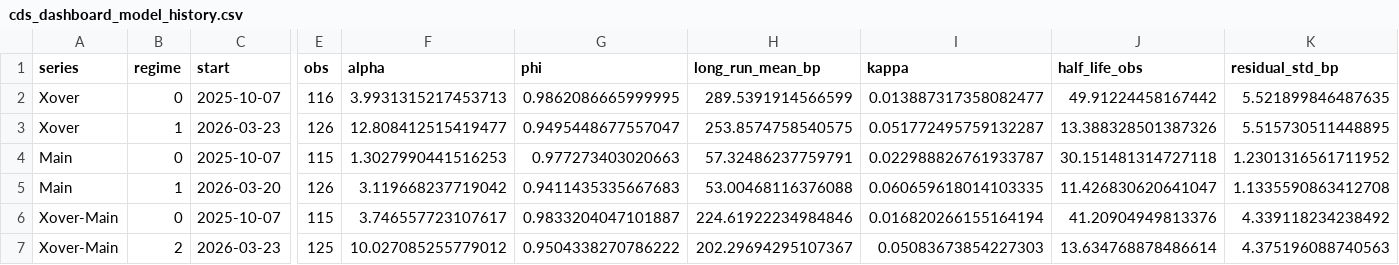
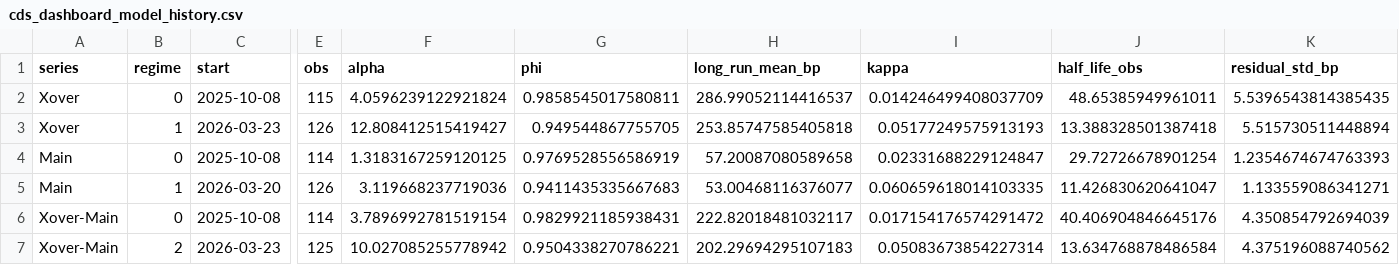
Before and after one commit to YieldShock13/CDX-Crossover, a CSV file: data/cds_dashboard_model_history.csv, drawn as a sheet; only a part is shown, gaps mark what is left out; the diff names each change by its address in the sheet, - before the commit and + after, or states it on an @@ line.

```diff
--- a/data/cds_dashboard_model_history.csv
+++ b/data/cds_dashboard_model_history.csv
-C2 (start): 2025-10-07
+C2 (start): 2025-10-08
-E2 (obs): 116
+E2 (obs): 115
-F2 (alpha): 3.9931315217453713
+F2 (alpha): 4.0596239122921824
-G2 (phi): 0.9862086665999995
+G2 (phi): 0.9858545017580811
-H2 (long_run_mean_bp): 289.5391914566599
+H2 (long_run_mean_bp): 286.99052114416537
-I2 (kappa): 0.013887317358082477
+I2 (kappa): 0.014246499408037709
-J2 (half_life_obs): 49.91224458167442
+J2 (half_life_obs): 48.65385949961011
-K2 (residual_std_bp): 5.521899846487635
+K2 (residual_std_bp): 5.5396543814385435
-F3 (alpha): 12.808412515419477
+F3 (alpha): 12.808412515419427
-G3 (phi): 0.9495448677557047
+G3 (phi): 0.949544867755705
-H3 (long_run_mean_bp): 253.8574758540575
+H3 (long_run_mean_bp): 253.85747585405818
-I3 (kappa): 0.051772495759132287
+I3 (kappa): 0.05177249575913193
-J3 (half_life_obs): 13.388328501387326
+J3 (half_life_obs): 13.388328501387418
-K3 (residual_std_bp): 5.515730511448895
+K3 (residual_std_bp): 5.515730511448894
-C4 (start): 2025-10-07
+C4 (start): 2025-10-08
-E4 (obs): 115
+E4 (obs): 114
-F4 (alpha): 1.3027990441516253
+F4 (alpha): 1.3183167259120125
-G4 (phi): 0.977273403020663
+G4 (phi): 0.9769528556586919
-H4 (long_run_mean_bp): 57.32486237759791
+H4 (long_run_mean_bp): 57.20087080589658
-I4 (kappa): 0.022988826761933787
+I4 (kappa): 0.02331688229124847
-J4 (half_life_obs): 30.151481314727118
+J4 (half_life_obs): 29.72726678901254
-K4 (residual_std_bp): 1.2301316561711952
+K4 (residual_std_bp): 1.2354674674763393
-F5 (alpha): 3.119668237719042
+F5 (alpha): 3.119668237719036
-H5 (long_run_mean_bp): 53.00468116376088
+H5 (long_run_mean_bp): 53.00468116376077
-K5 (residual_std_bp): 1.1335590863412708
+K5 (residual_std_bp): 1.133559086341271
-C6 (start): 2025-10-07
+C6 (start): 2025-10-08
-E6 (obs): 115
+E6 (obs): 114
-F6 (alpha): 3.746557723107617
+F6 (alpha): 3.7896992781519154
-G6 (phi): 0.9833204047101887
+G6 (phi): 0.9829921185938431
-H6 (long_run_mean_bp): 224.61922234984846
+H6 (long_run_mean_bp): 222.82018481032117
-I6 (kappa): 0.016820266155164194
+I6 (kappa): 0.017154176574291472
-J6 (half_life_obs): 41.20904949813376
+J6 (half_life_obs): 40.406904846645176
-K6 (residual_std_bp): 4.339118234238492
+K6 (residual_std_bp): 4.350854792694039
-F7 (alpha): 10.027085255779012
+F7 (alpha): 10.027085255778942
-G7 (phi): 0.9504338270786222
+G7 (phi): 0.9504338270786221
-H7 (long_run_mean_bp): 202.29694295107367
+H7 (long_run_mean_bp): 202.29694295107183
-I7 (kappa): 0.05083673854227303
+I7 (kappa): 0.05083673854227314
-J7 (half_life_obs): 13.634768878486614
+J7 (half_life_obs): 13.634768878486584
-K7 (residual_std_bp): 4.375196088740563
+K7 (residual_std_bp): 4.375196088740562
```
Also changed, not shown: data/cds_contract_series.csv, data/cds_dashboard_history.csv, 1 other file.
